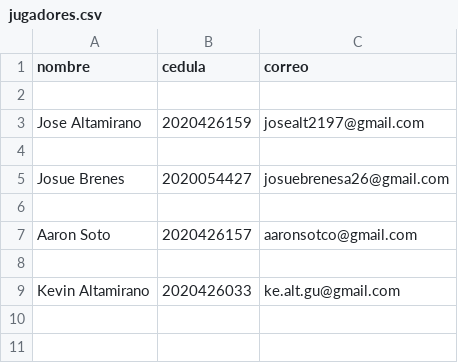
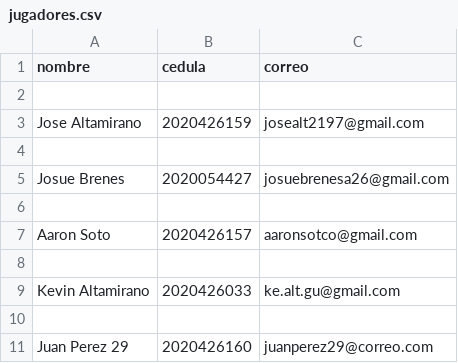
Before and after one commit to josealt2197/PP3, a CSV file: solucion_computacional/Recursos/jugadores.csv, drawn as a sheet.

```diff
--- a/solucion_computacional/Recursos/jugadores.csv
+++ b/solucion_computacional/Recursos/jugadores.csv
@@ -9 +9,3 @@ Aaron Soto,2020426157,aaronsotco@gmail.com
 Kevin Altamirano,2020426033,ke.alt.gu@gmail.com
+
+Juan Perez 29,2020426160,juanperez29@correo.com
```
Also changed, not shown: 2 other files.
